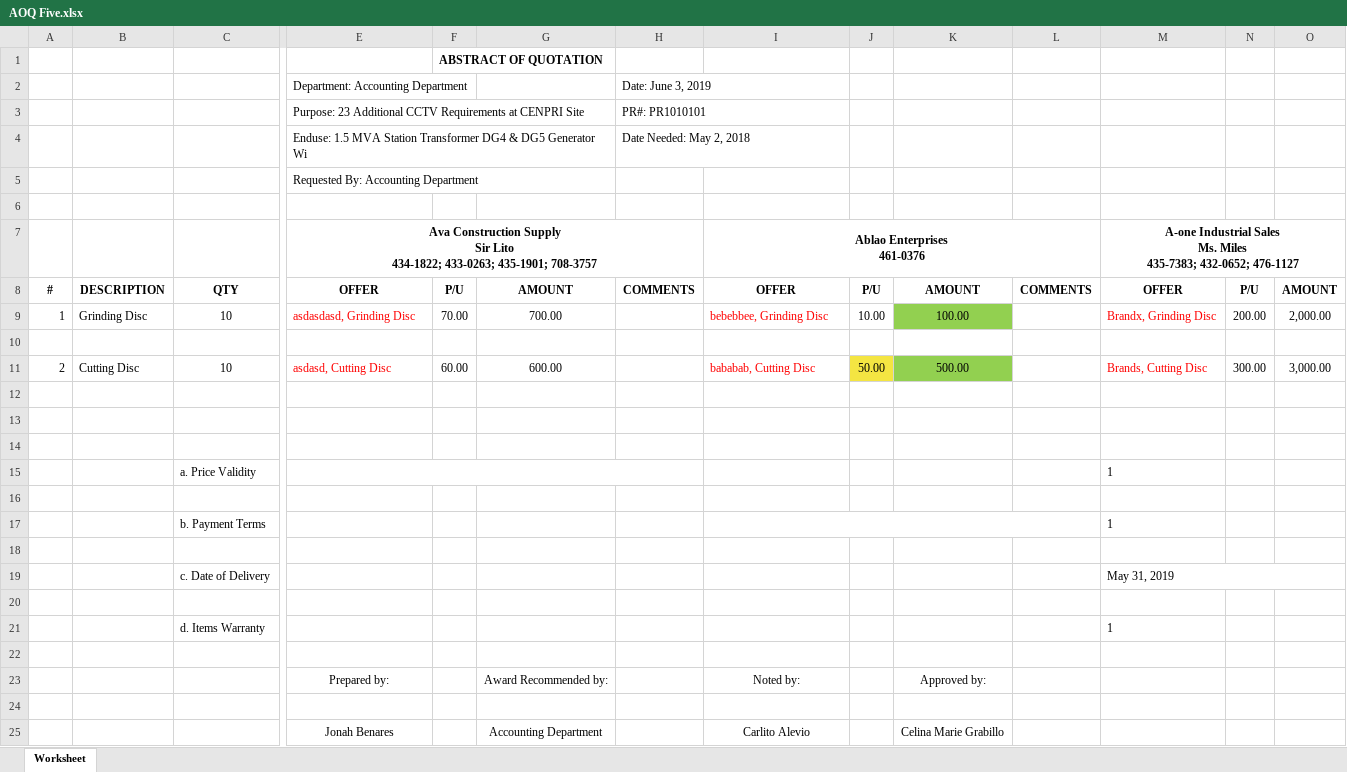
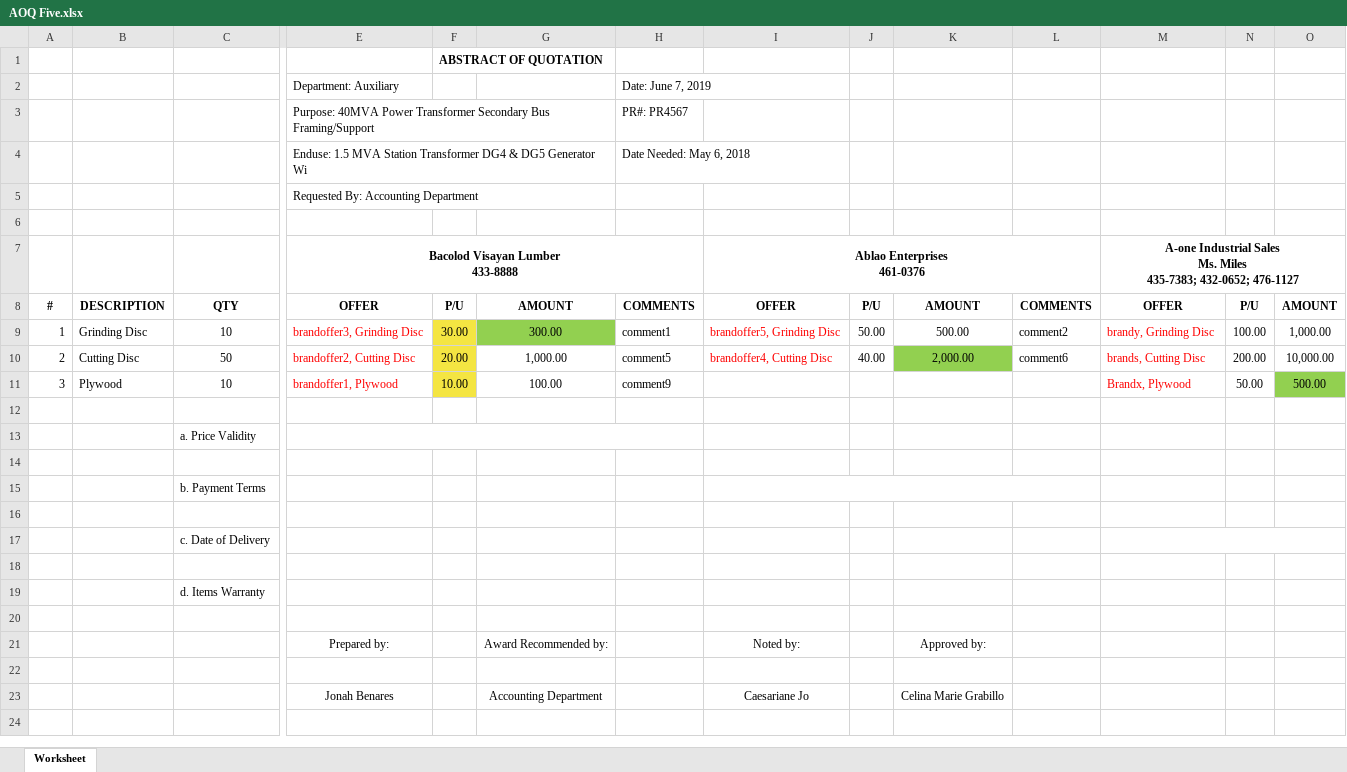
Before and after one commit to JonahBenares/procurement, an Excel workbook: AOQ Five.xlsx, sheet Worksheet, drawn as a sheet; only a part is shown, gaps mark what is left out; values as stored, in another font and other column widths than the file's, no borders; removed rows and columns are numbered as before the commit, all else as after; rows hold the shown columns only; ↵ is a line break in a cell; the diff names each change by its address in the sheet, - before the commit and + after, or states it on an @@ line.

```diff
--- a/AOQ Five.xlsx (sheet Worksheet)
+++ b/AOQ Five.xlsx (sheet Worksheet)
-row 2:  |  |  | Department: Accounting Department |  |  | Date: June 3, 2019
-row 3:  |  |  | Purpose: 23 Additional CCTV Requirements at CENPRI Site |  |  | PR#: PR1010101
+row 2:  |  |  | Department: Auxiliary |  |  | Date: June 7, 2019
+row 3:  |  |  | Purpose: 40MVA Power Transformer Secondary Bus Framing/Support |  |  | PR#: PR4567
-H4: Date Needed: May 2, 2018
+H4: Date Needed: May 6, 2018
-E7: Ava Construction Supply ↵ Sir Lito ↵ 434-1822; 433-0263; 435-1901; 708-3757
+E7: Bacolod Visayan Lumber ↵ 433-8888
-row 9: 1 | Grinding Disc | 10 | asdasdasd, Grinding Disc | 70.00 | 700.00 |  | bebebbee, Grinding Disc | 10.00 | 100.00 |  | Brandx, Grinding Disc | 200.00 | 2,000.00
-row 10: (empty)
-row 11: 2 | Cutting Disc | 10 | asdasd, Cutting Disc | 60.00 | 600.00 |  | bababab, Cutting Disc | 50.00 | 500.00 |  | Brands, Cutting Disc | 300.00 | 3,000.00
-row 12: (empty)
+row 9: 1 | Grinding Disc | 10 | brandoffer3, Grinding Disc | 30.00 | 300.00 | comment1 | brandoffer5, Grinding Disc | 50.00 | 500.00 | comment2 | brandy, Grinding Disc | 100.00 | 1,000.00
+row 10: 2 | Cutting Disc | 50 | brandoffer2, Cutting Disc | 20.00 | 1,000.00 | comment5 | brandoffer4, Cutting Disc | 40.00 | 2,000.00 | comment6 | brands, Cutting Disc | 200.00 | 10,000.00
+row 11: 3 | Plywood | 10 | brandoffer1, Plywood | 10.00 | 100.00 | comment9 |  |  |  |  | Brandx, Plywood | 50.00 | 500.00
+row 12: (empty)
+row 13:  |  | a. Price Validity
+row 15:  |  | b. Payment Terms
-row 15:  |  | a. Price Validity |  |  |  |  |  |  |  |  | 1
+row 17:  |  | c. Date of Delivery
-row 17:  |  | b. Payment Terms |  |  |  |  |  |  |  |  | 1
-row 19: (empty)
+row 19:  |  | d. Items Warranty
-row 19:  |  | c. Date of Delivery |  |  |  |  |  |  |  |  | May 31, 2019
-row 20: (empty)
-row 21:  |  | d. Items Warranty |  |  |  |  |  |  |  |  | 1
-I23: Carlito Alevio
+I23: Caesariane Jo
```
Also changed, not shown: 1 other file.
